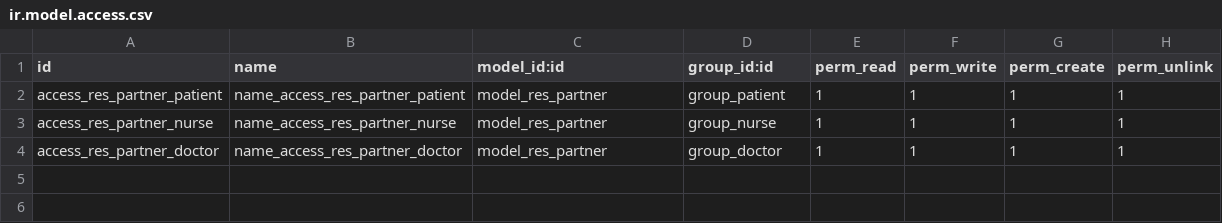
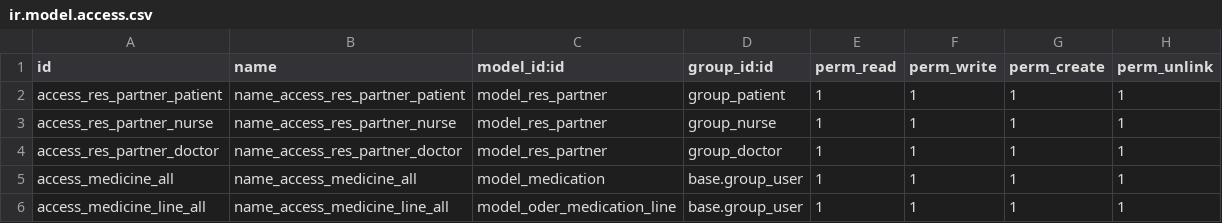
Before and after one commit to DWMTVietHung/hung_study, a CSV file: hospital_management/security/ir.model.access.csv, drawn as a sheet.

Commit message:
update notebook hospital

```diff
--- a/hospital_management/security/ir.model.access.csv
+++ b/hospital_management/security/ir.model.access.csv
@@ -4 +4,3 @@ access_res_partner_nurse,name_access_res_partner_nurse,model_res_partner,group_n
 access_res_partner_doctor,name_access_res_partner_doctor,model_res_partner,group_doctor,1,1,1,1
+access_medicine_all,name_access_medicine_all,model_medication,base.group_user,1,1,1,1
+access_medicine_line_all,name_access_medicine_line_all,model_oder_medication_line,base.group_user,1,1,1,1
```
Also changed, not shown: 7 other files.
